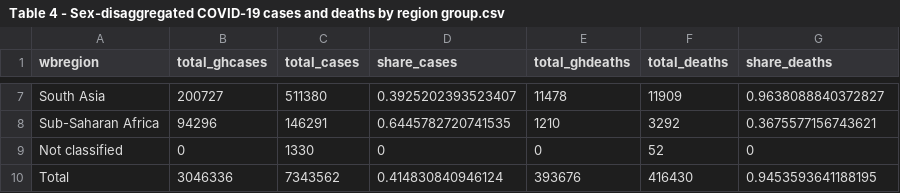
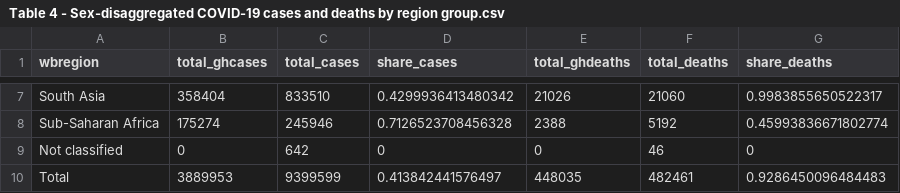
Before and after one commit to lnoe10/odw_covid19_gender_indicators, a CSV file: Output/Table 4 - Sex-disaggregated COVID-19 cases and deaths by region group.csv, drawn as a sheet; only a part is shown, gaps mark what is left out; the diff covers the shown part only; the diff names each change by its address in the sheet, - before the commit and + after, or states it on an @@ line.

```diff
--- a/Output/Table 4 - Sex-disaggregated COVID-19 cases and deaths by region group.csv
+++ b/Output/Table 4 - Sex-disaggregated COVID-19 cases and deaths by region group.csv
-B7 (total_ghcases): 200727
+B7 (total_ghcases): 358404
-C7 (total_cases): 511380
+C7 (total_cases): 833510
-D7 (share_cases): 0.3925202393523407
+D7 (share_cases): 0.4299936413480342
-E7 (total_ghdeaths): 11478
+E7 (total_ghdeaths): 21026
-F7 (total_deaths): 11909
+F7 (total_deaths): 21060
-G7 (share_deaths): 0.9638088840372827
+G7 (share_deaths): 0.9983855650522317
-B8 (total_ghcases): 94296
+B8 (total_ghcases): 175274
-C8 (total_cases): 146291
+C8 (total_cases): 245946
-D8 (share_cases): 0.6445782720741535
+D8 (share_cases): 0.7126523708456328
-E8 (total_ghdeaths): 1210
+E8 (total_ghdeaths): 2388
-F8 (total_deaths): 3292
+F8 (total_deaths): 5192
-G8 (share_deaths): 0.3675577156743621
+G8 (share_deaths): 0.45993836671802774
-C9 (total_cases): 1330
+C9 (total_cases): 642
-F9 (total_deaths): 52
+F9 (total_deaths): 46
-B10 (total_ghcases): 3046336
+B10 (total_ghcases): 3889953
-C10 (total_cases): 7343562
+C10 (total_cases): 9399599
-D10 (share_cases): 0.414830840946124
+D10 (share_cases): 0.413842441576497
-E10 (total_ghdeaths): 393676
+E10 (total_ghdeaths): 448035
-F10 (total_deaths): 416430
+F10 (total_deaths): 482461
-G10 (share_deaths): 0.9453593641188195
+G10 (share_deaths): 0.9286450096484483
```
Also changed, not shown: 30 edited cells elsewhere in this file, Output/Table 1 - Sex-disaggregated data on the COVID-19 pandemic.csv, Output/Table 2 - Global data on COVID-19 cases and deaths.csv, 1 other file.
